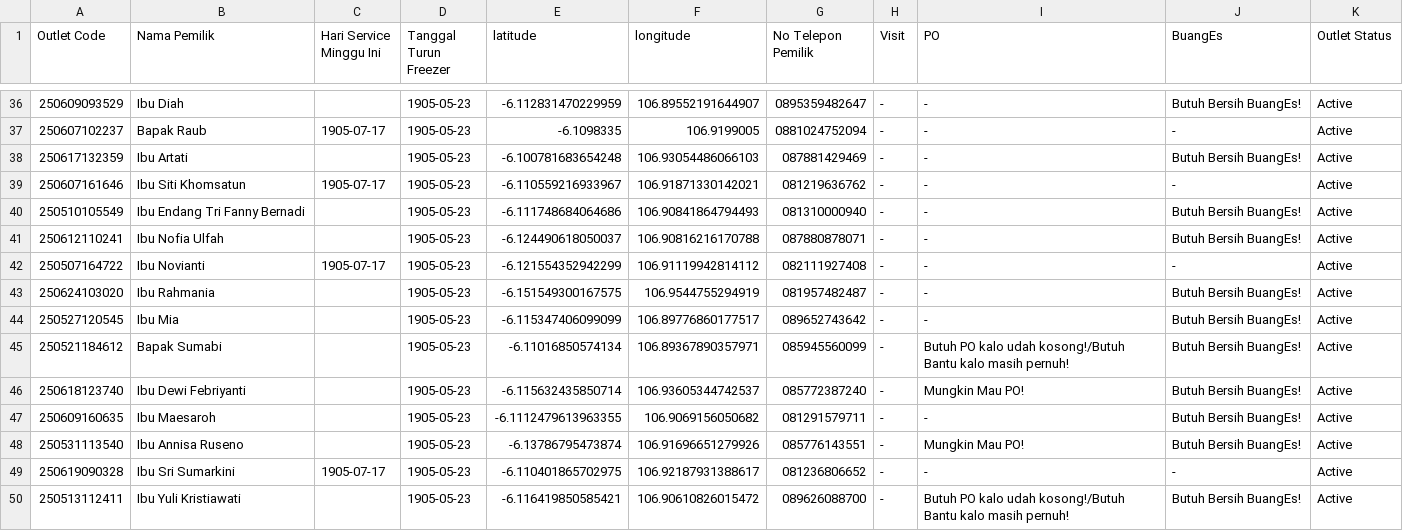
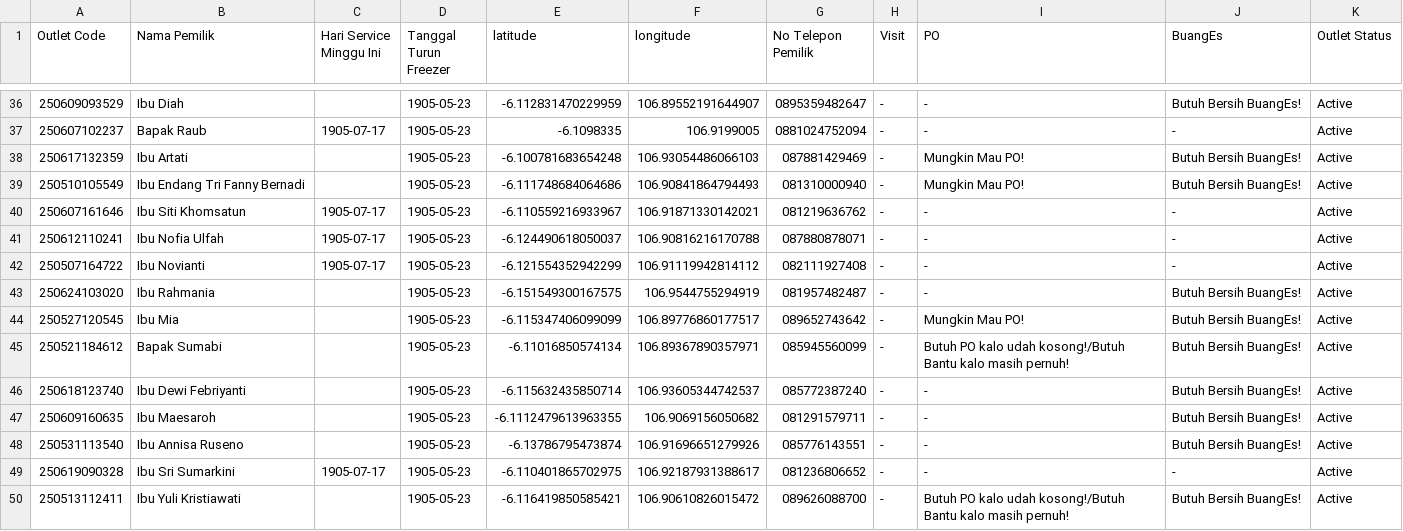
Before and after one commit to AlimanIrawan/service-map, a CSV file: public/markers.csv, drawn as a sheet; only a part is shown, gaps mark what is left out; the diff covers the shown part only.

```diff
--- a/public/markers.csv
+++ b/public/markers.csv
@@ -37,13 +37,13 @@ Outlet Code,Nama Pemilik,Hari Service Minggu Ini,Tanggal Turun Freezer,latitude,
 "250607102237","Bapak Raub","1905-07-17","1905-05-23",-6.1098335,106.9199005,"0881024752094","-","-","-","Active"
-"250617132359","Ibu Artati","","1905-05-23",-6.100781683654248,106.93054486066103,"087881429469","-","-","Butuh Bersih BuangEs!","Active"
+"250617132359","Ibu Artati","","1905-05-23",-6.100781683654248,106.93054486066103,"087881429469","-","Mungkin Mau PO!","Butuh Bersih BuangEs!","Active"
+"250510105549","Ibu Endang Tri Fanny Bernadi ","","1905-05-23",-6.111748684064686,106.90841864794493,"081310000940","-","Mungkin Mau PO!","Butuh Bersih BuangEs!","Active"
 "250607161646","Ibu Siti Khomsatun","1905-07-17","1905-05-23",-6.110559216933967,106.91871330142021,"081219636762","-","-","-","Active"
-"250510105549","Ibu Endang Tri Fanny Bernadi ","","1905-05-23",-6.111748684064686,106.90841864794493,"081310000940","-","-","Butuh Bersih BuangEs!","Active"
-"250612110241","Ibu Nofia Ulfah ","","1905-05-23",-6.124490618050037,106.90816216170788,"087880878071","-","-","Butuh Bersih BuangEs!","Active"
+"250612110241","Ibu Nofia Ulfah ","1905-07-17","1905-05-23",-6.124490618050037,106.90816216170788,"087880878071","-","-","-","Active"
 "250507164722","Ibu Novianti","1905-07-17","1905-05-23",-6.121554352942299,106.91119942814112,"082111927408","-","-","-","Active"
 "250624103020","Ibu Rahmania","","1905-05-23",-6.151549300167575,106.9544755294919,"081957482487","-","-","Butuh Bersih BuangEs!","Active"
-"250527120545","Ibu Mia","","1905-05-23",-6.115347406099099,106.89776860177517,"089652743642","-","-","Butuh Bersih BuangEs!","Active"
+"250527120545","Ibu Mia","","1905-05-23",-6.115347406099099,106.89776860177517,"089652743642","-","Mungkin Mau PO!","Butuh Bersih BuangEs!","Active"
 "250521184612","Bapak Sumabi","","1905-05-23",-6.11016850574134,106.89367890357971,"085945560099","-","Butuh PO kalo udah kosong!/Butuh Bantu kalo masih pernuh!","Butuh Bersih BuangEs!","Active"
-"250618123740","Ibu Dewi Febriyanti","","1905-05-23",-6.115632435850714,106.93605344742537,"085772387240","-","Mungkin Mau PO!","Butuh Bersih BuangEs!","Active"
+"250618123740","Ibu Dewi Febriyanti","","1905-05-23",-6.115632435850714,106.93605344742537,"085772387240","-","-","Butuh Bersih BuangEs!","Active"
 "250609160635","Ibu Maesaroh","","1905-05-23",-6.1112479613963355,106.9069156050682,"081291579711","-","-","Butuh Bersih BuangEs!","Active"
-"250531113540","Ibu Annisa Ruseno ","","1905-05-23",-6.13786795473874,106.91696651279926,"085776143551","-","Mungkin Mau PO!","Butuh Bersih BuangEs!","Active"
+"250531113540","Ibu Annisa Ruseno ","","1905-05-23",-6.13786795473874,106.91696651279926,"085776143551","-","-","Butuh Bersih BuangEs!","Active"
 "250619090328","Ibu Sri Sumarkini","1905-07-17","1905-05-23",-6.110401865702975,106.92187931388617,"081236806652","-","-","-","Active"
```
Also changed, not shown: 4 added rows, 5 removed rows and 27 edited cells elsewhere in this file.
